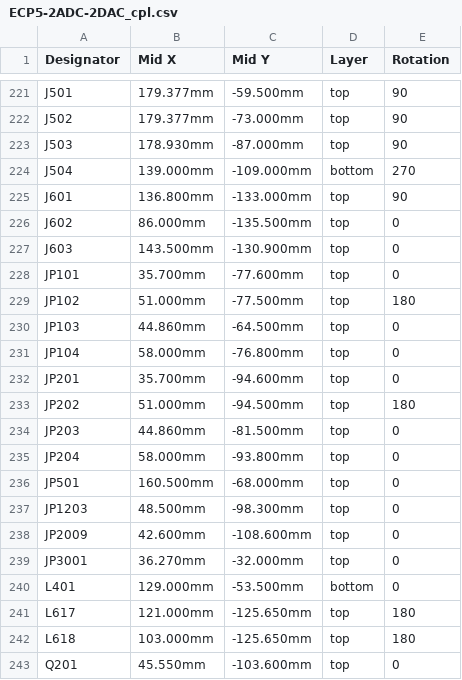
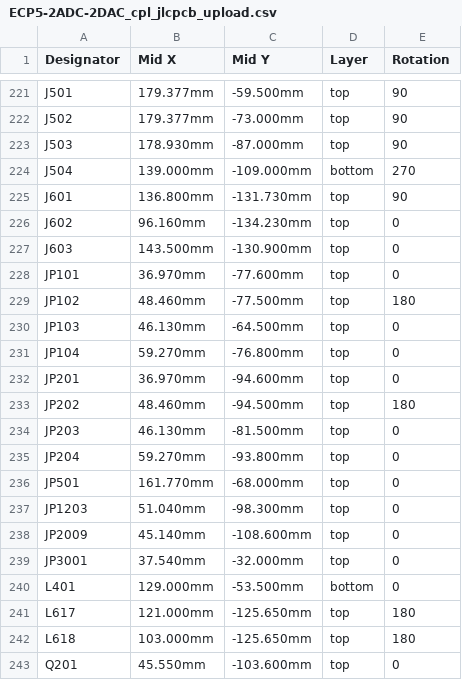
Before and after one commit to gallicchio/ECP5-2ADC-2DAC, a CSV file: mfg/release/ECP5-2ADC-2DAC_cpl_jlcpcb_upload.csv (was mfg/release/ECP5-2ADC-2DAC_cpl.csv), drawn as a sheet; only a part is shown, gaps mark what is left out; the diff covers the shown part only.

```diff
--- a/mfg/release/ECP5-2ADC-2DAC_cpl.csv
+++ b/mfg/release/ECP5-2ADC-2DAC_cpl_jlcpcb_upload.csv
@@ -224,17 +224,17 @@ J503,178.930mm,-87.000mm,top,90
 J504,139.000mm,-109.000mm,bottom,270
-J601,136.800mm,-133.000mm,top,90
-J602,86.000mm,-135.500mm,top,0
+J601,136.800mm,-131.730mm,top,90
+J602,96.160mm,-134.230mm,top,0
 J603,143.500mm,-130.900mm,top,0
-JP101,35.700mm,-77.600mm,top,0
-JP102,51.000mm,-77.500mm,top,180
-JP103,44.860mm,-64.500mm,top,0
-JP104,58.000mm,-76.800mm,top,0
-JP201,35.700mm,-94.600mm,top,0
-JP202,51.000mm,-94.500mm,top,180
-JP203,44.860mm,-81.500mm,top,0
-JP204,58.000mm,-93.800mm,top,0
-JP501,160.500mm,-68.000mm,top,0
-JP1203,48.500mm,-98.300mm,top,0
-JP2009,42.600mm,-108.600mm,top,0
-JP3001,36.270mm,-32.000mm,top,0
+JP101,36.970mm,-77.600mm,top,0
+JP102,48.460mm,-77.500mm,top,180
+JP103,46.130mm,-64.500mm,top,0
+JP104,59.270mm,-76.800mm,top,0
+JP201,36.970mm,-94.600mm,top,0
+JP202,48.460mm,-94.500mm,top,180
+JP203,46.130mm,-81.500mm,top,0
+JP204,59.270mm,-93.800mm,top,0
+JP501,161.770mm,-68.000mm,top,0
+JP1203,51.040mm,-98.300mm,top,0
+JP2009,45.140mm,-108.600mm,top,0
+JP3001,37.540mm,-32.000mm,top,0
 L401,129.000mm,-53.500mm,bottom,0
```
Also changed, not shown: 12 edited cells elsewhere in this file, mfg/release/ECP5-2ADC-2DAC_bom.csv, mfg/release/cost_estimate.csv, 48 other files.
